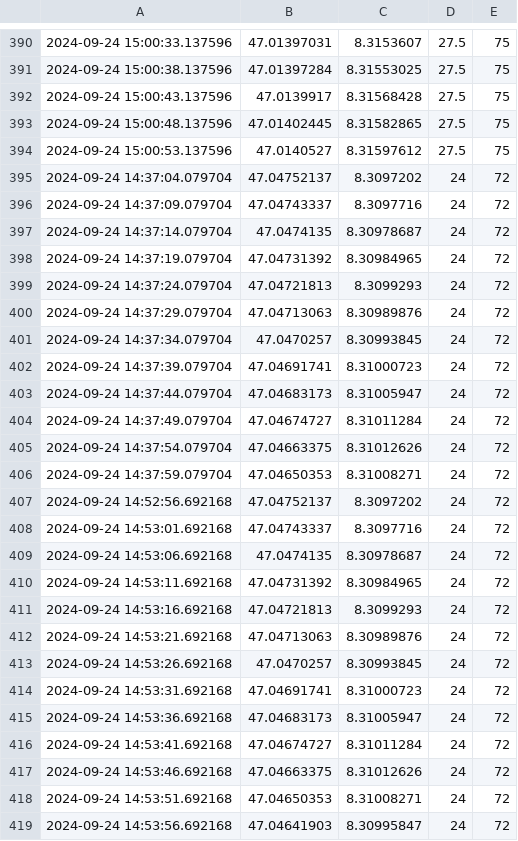
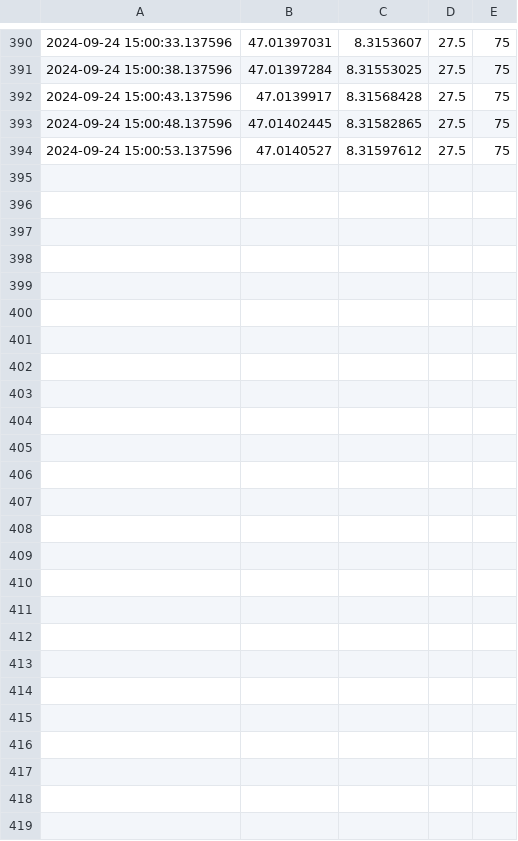
Before and after one commit to mannaluca02/Container-Tracking, a CSV file: grp3/backend/data/demo.csv, drawn as a sheet; only a part is shown, gaps mark what is left out.

```diff
--- a/grp3/backend/data/demo.csv
+++ b/grp3/backend/data/demo.csv
@@ -394,26 +394 @@
 2024-09-24 15:00:53.137596,47.0140527,8.31597612,27.5,75
-2024-09-24 14:37:04.079704,47.04752137,8.3097202,24,72
-2024-09-24 14:37:09.079704,47.04743337,8.3097716,24,72
-2024-09-24 14:37:14.079704,47.0474135,8.30978687,24,72
-2024-09-24 14:37:19.079704,47.04731392,8.30984965,24,72
-2024-09-24 14:37:24.079704,47.04721813,8.3099293,24,72
-2024-09-24 14:37:29.079704,47.04713063,8.30989876,24,72
-2024-09-24 14:37:34.079704,47.0470257,8.30993845,24,72
-2024-09-24 14:37:39.079704,47.04691741,8.31000723,24,72
-2024-09-24 14:37:44.079704,47.04683173,8.31005947,24,72
-2024-09-24 14:37:49.079704,47.04674727,8.31011284,24,72
-2024-09-24 14:37:54.079704,47.04663375,8.31012626,24,72
-2024-09-24 14:37:59.079704,47.04650353,8.31008271,24,72
-2024-09-24 14:52:56.692168,47.04752137,8.3097202,24,72
-2024-09-24 14:53:01.692168,47.04743337,8.3097716,24,72
-2024-09-24 14:53:06.692168,47.0474135,8.30978687,24,72
-2024-09-24 14:53:11.692168,47.04731392,8.30984965,24,72
-2024-09-24 14:53:16.692168,47.04721813,8.3099293,24,72
-2024-09-24 14:53:21.692168,47.04713063,8.30989876,24,72
-2024-09-24 14:53:26.692168,47.0470257,8.30993845,24,72
-2024-09-24 14:53:31.692168,47.04691741,8.31000723,24,72
-2024-09-24 14:53:36.692168,47.04683173,8.31005947,24,72
-2024-09-24 14:53:41.692168,47.04674727,8.31011284,24,72
-2024-09-24 14:53:46.692168,47.04663375,8.31012626,24,72
-2024-09-24 14:53:51.692168,47.04650353,8.31008271,24,72
-2024-09-24 14:53:56.692168,47.04641903,8.30995847,24,72
```
Also changed, not shown: 2 other files.
